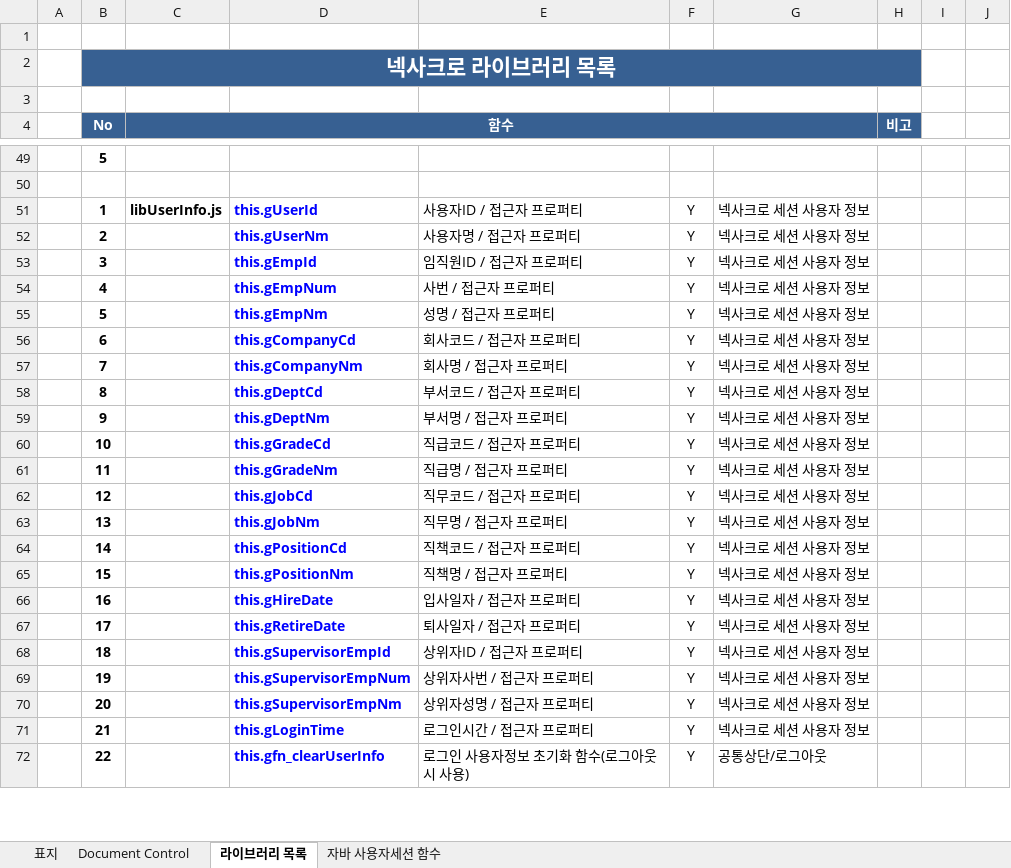
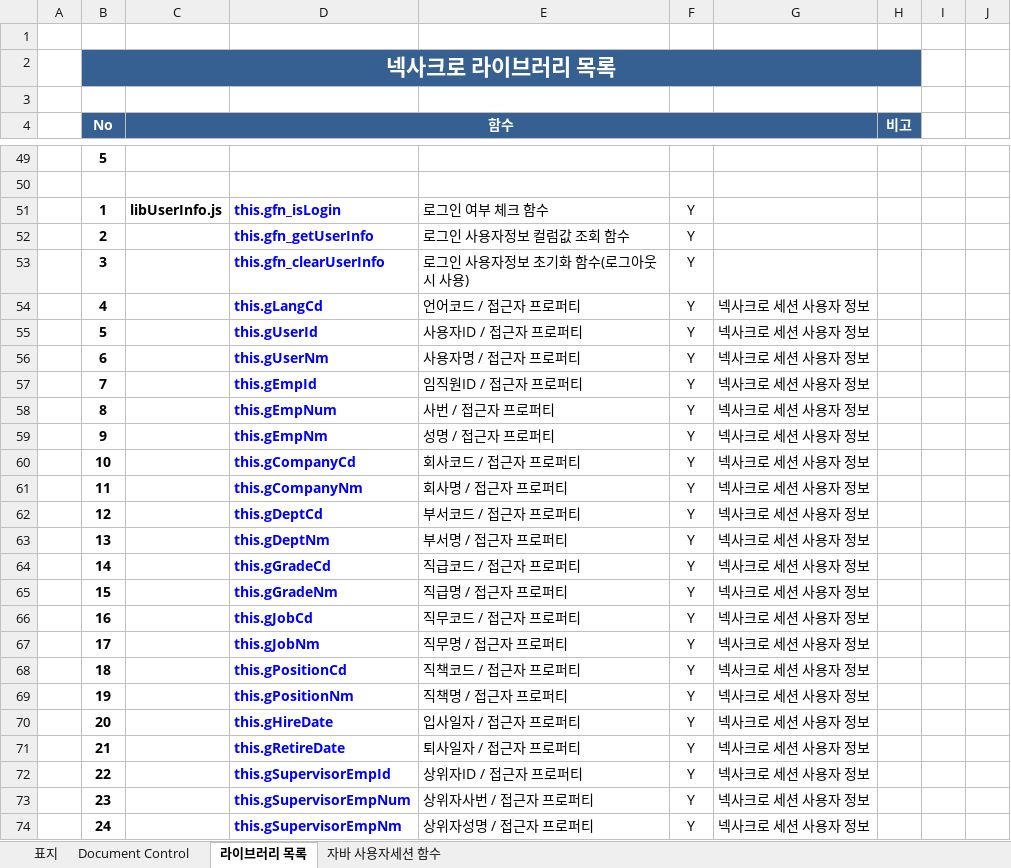
Before and after one commit to bes-erp/bes20261001, an Excel workbook: src/main/bes-doc/130.넥사크로 설계서/[BES] 전자정부 & NexacroN24-110.리이브러리 목록_20261111_v0.1.xlsx, sheet 라이브러리 목록, drawn as a sheet; only a part is shown, gaps mark what is left out; values as stored, in another font and other column widths than the file's, no borders; removed rows and columns are numbered as before the commit, all else as after; the diff covers the shown part only; the diff names each change by its address in the sheet, - before the commit and + after, or states it on an @@ line.

Commit message:
[2026-11-15] 매뉴얼, 언어코드 세션 통합, 라이블러 파일 업데이트  1. 매뉴얼 현행화   - 폴더 명칭 변경 : 110.설치 메뉴얼 => 110.설치 매뉴얼   - 현행화 내용 : 엔진엑스 강제 종료, 이클립스 최적화 등  2. 매뉴얼 추가   - [BES] 전자정부 & NexacroN24-230.오라클 19.3.0.0c 설치 및 삭제_20261027_v0.1.pptx   - [BES] 전자정부 & NexacroN24-240.로그인 및 민감정보 로그 제외 또는 마스킹 처리_20261027_v0.1.pptx  3. 언어코드 세션 통합   - gds_user_info : LANG_CD 추가   - 넥사크로 접근자 프로퍼티 : this.gLangCd (언어코드)   - 이클립스 getter 함수 : getLangCd() (언어코드)   - 이클립스에서는 반드시 임포트 : import static erp.core.util.SessionUserInfo.*;     예) log.debug("## [ COM12000MServiceimpl ] : {}", "COM12000MServiceimpl");         log.debug("## [ getLangCd()          ] : {}", getLangCd());         log.debug("## [ getUserId()          ] : {}", getUserId());  4. 넥사크로 라이브러리 파일 업데이트   - 파일 : [BES] 전자정부 & NexacroN24-110.리이브러리 목록_20261111_v0.1.xlsx   - 파일 : [BES] 전자정부 & NexacroN24-120.넥사크로 세션정보 생성_20261113_v0.1.xlsx

```diff
--- a/src/main/bes-doc/130.넥사크로 설계서/[BES] 전자정부 & NexacroN24-110.리이브러리 목록_20261111_v0.1.xlsx (sheet 라이브러리 목록)
+++ b/src/main/bes-doc/130.넥사크로 설계서/[BES] 전자정부 & NexacroN24-110.리이브러리 목록_20261111_v0.1.xlsx (sheet 라이브러리 목록)
+row 51:  | 1 | libUserInfo.js | this.gfn_isLogin | 로그인 여부 체크 함수 | Y
+row 52:  | 2 |  | this.gfn_getUserInfo | 로그인 사용자정보 컬럼값 조회 함수 | Y
+row 53:  | 3 |  | this.gfn_clearUserInfo | 로그인 사용자정보 초기화 함수(로그아웃 시 사용) | Y
+row 54:  | 4 |  | this.gLangCd | 언어코드 / 접근자 프로퍼티 | Y | 넥사크로 세션 사용자 정보
-B55 (No): 1
+B55 (No): 5
-C55 (함수): libUserInfo.js
+C55 (함수): (empty)
-B56 (No): 2
+B56 (No): 6
-B57 (No): 3
+B57 (No): 7
-B58 (No): 4
+B58 (No): 8
-B59 (No): 5
+B59 (No): 9
-B60 (No): 6
+B60 (No): 10
-B61 (No): 7
+B61 (No): 11
-B62 (No): 8
+B62 (No): 12
-B63 (No): 9
+B63 (No): 13
-B64 (No): 10
+B64 (No): 14
-B65 (No): 11
+B65 (No): 15
-B66 (No): 12
+B66 (No): 16
-B67 (No): 13
+B67 (No): 17
-B68 (No): 14
+B68 (No): 18
-B69 (No): 15
+B69 (No): 19
-B70 (No): 16
+B70 (No): 20
-B71 (No): 17
+B71 (No): 21
-B72 (No): 18
+B72 (No): 22
-B73 (No): 19
+B73 (No): 23
-B74 (No): 20
+B74 (No): 24
-row 71:  | 21 |  | this.gLoginTime | 로그인시간 / 접근자 프로퍼티 | Y | 넥사크로 세션 사용자 정보
-row 72:  | 22 |  | this.gfn_clearUserInfo | 로그인 사용자정보 초기화 함수(로그아웃 시 사용) | Y | 공통상단/로그아웃
```
Also changed, not shown: 1 edited cell elsewhere in this sheet, hidden cells, charts or pictures, src/main/bes-doc/130.넥사크로 설계서/[BES] 전자정부 & NexacroN24-120.넥사크로 세션정보 생성_20261113_v0.1.xlsx, 3 other files.
